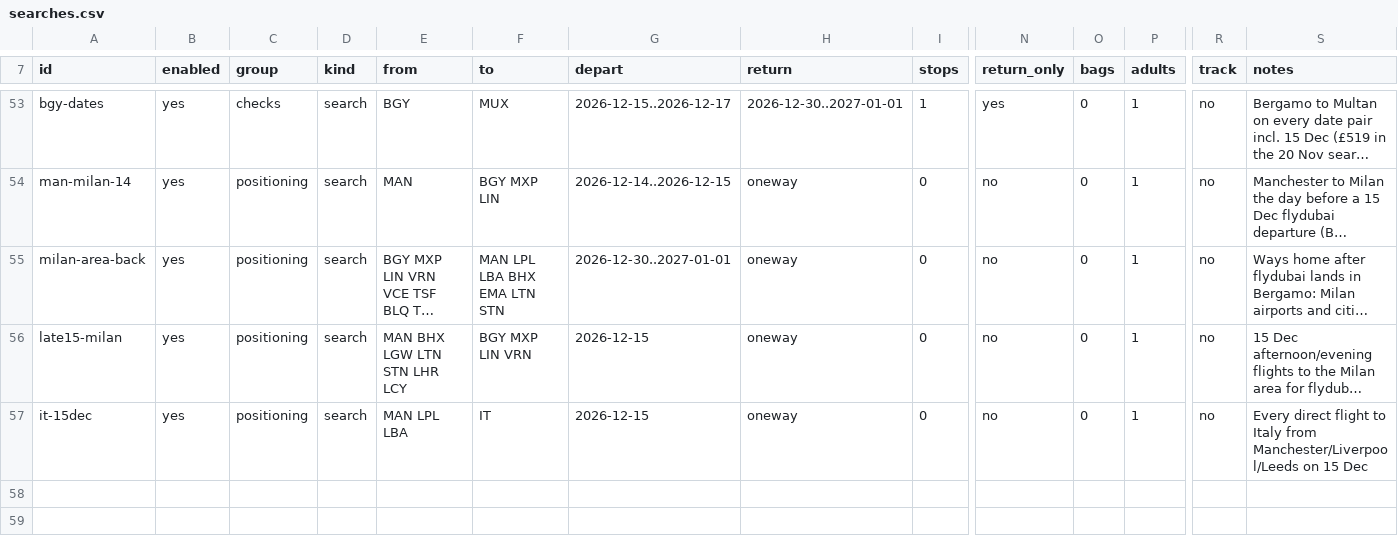
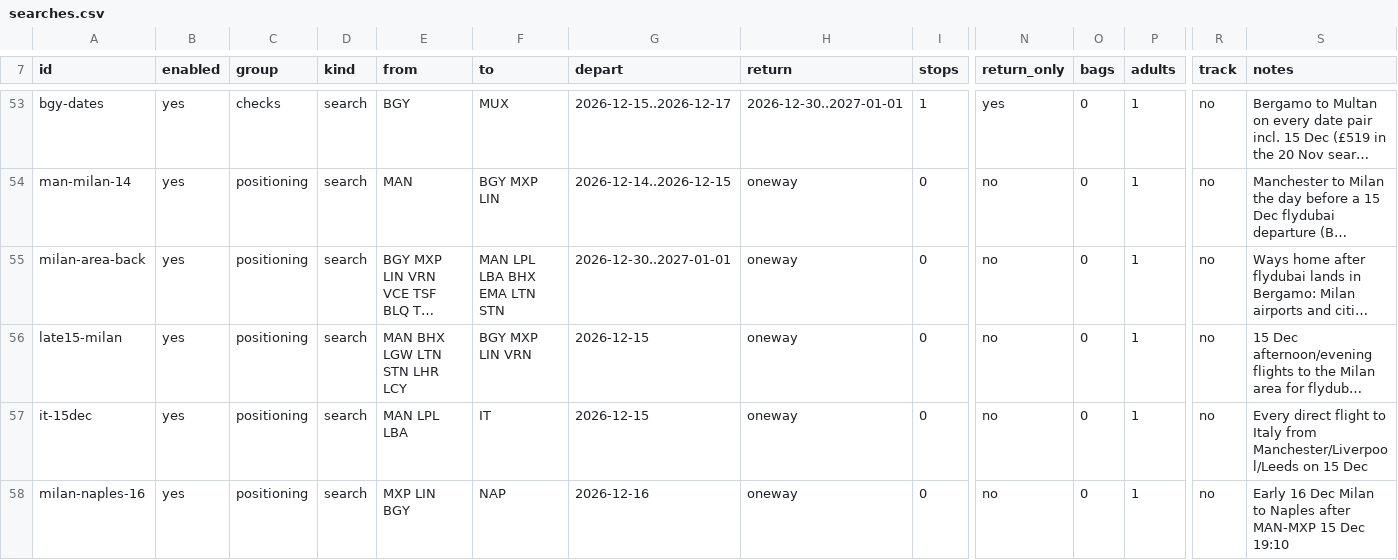
Before and after one commit to haroonis/FlightBuzz, a CSV file: searches.csv, drawn as a sheet; only a part is shown, gaps mark what is left out; long unchanged cells end in …; rows hold the shown columns only; the diff names each change by its address in the sheet, - before the commit and + after, or states it on an @@ line.

```diff
--- a/searches.csv
+++ b/searches.csv
+row 58: milan-naples-16 | yes | positioning | search | MXP LIN BGY | NAP | 2026-12-16 | oneway | 0 | no | 0 | 1 | no | Early 16 Dec Milan to Naples after MAN-MXP 15 Dec 19:10
```
